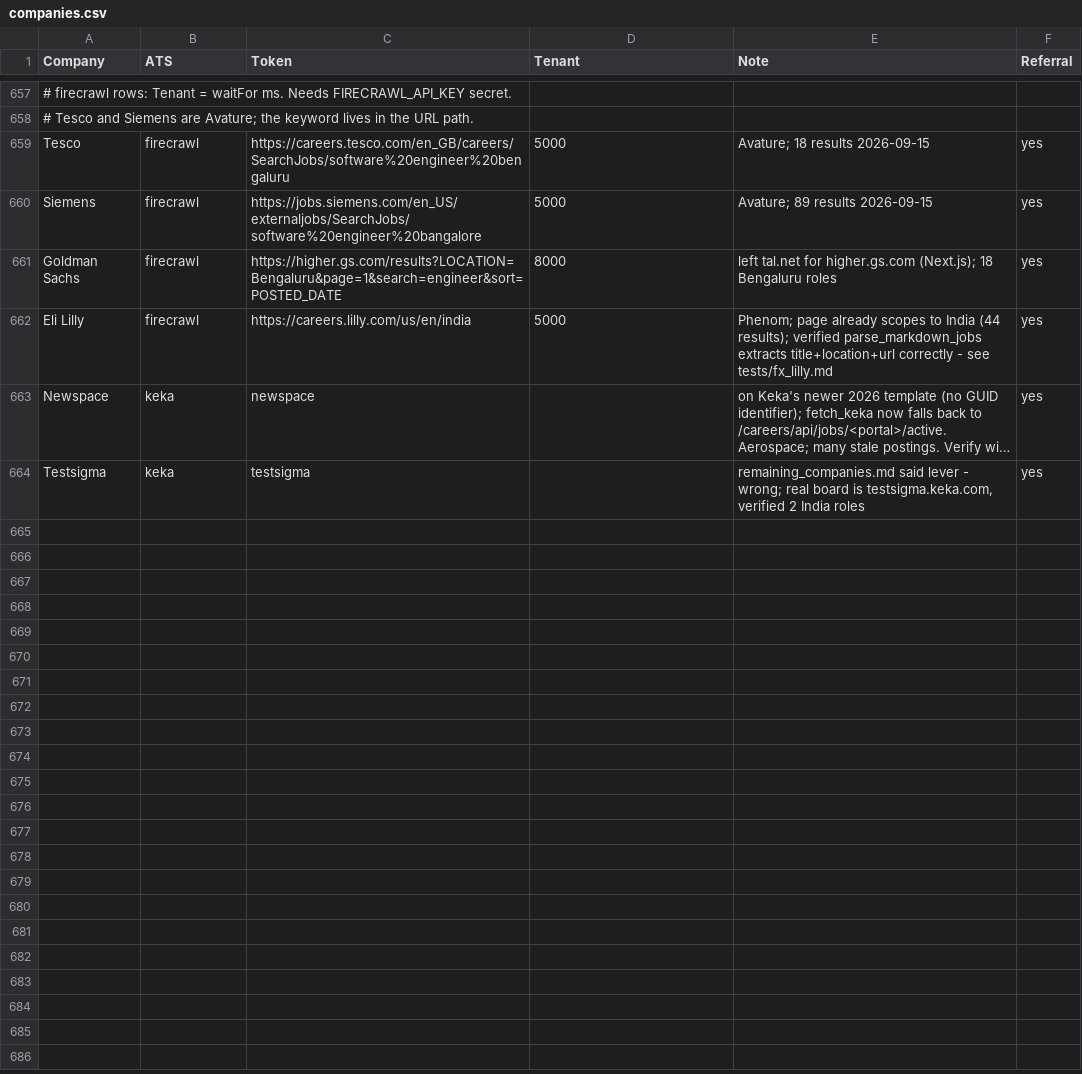
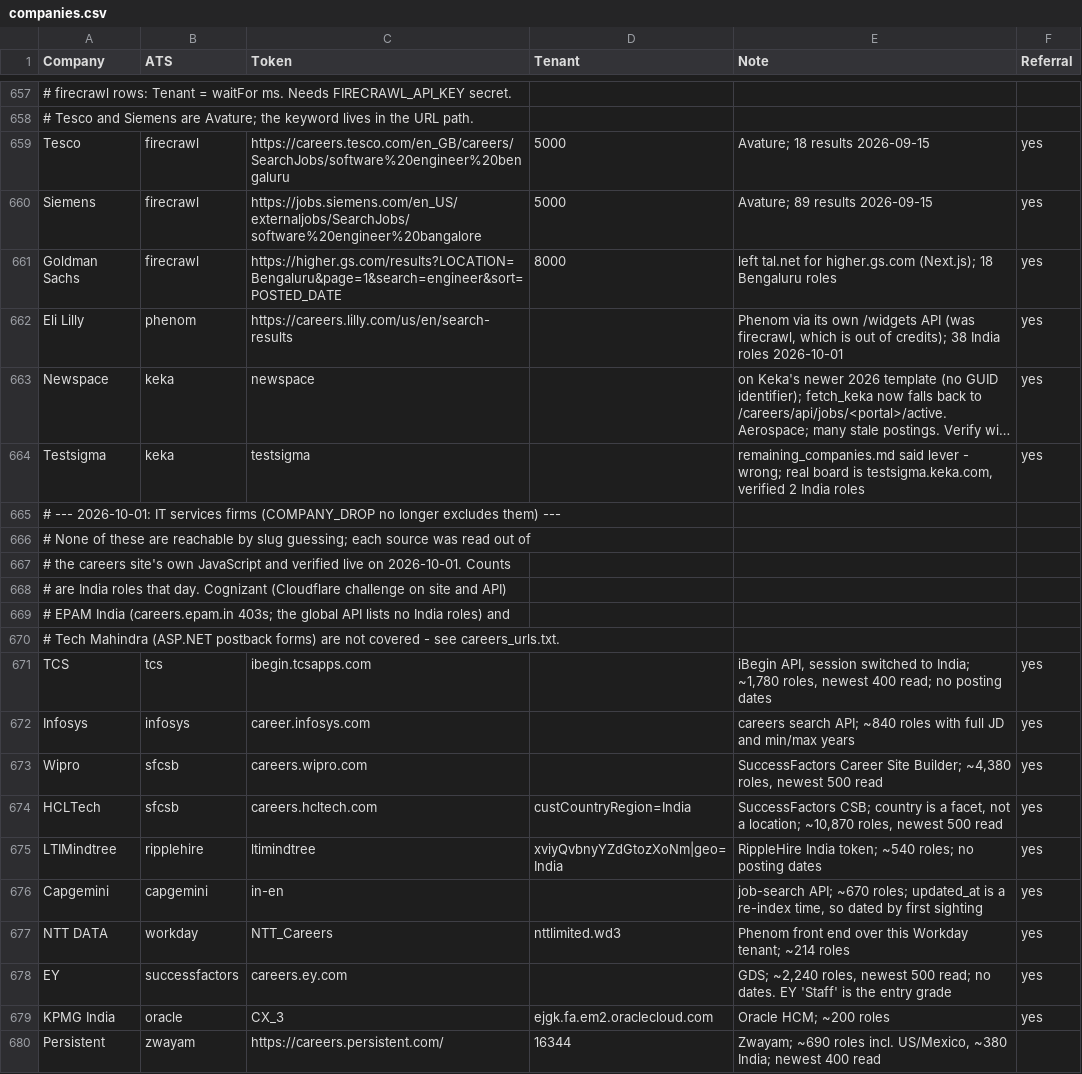
Before and after one commit to m3rcury02/jobscan, a CSV file: companies.csv, drawn as a sheet; only a part is shown, gaps mark what is left out; long unchanged cells end in …; the diff covers the shown part only; the diff names each change by its address in the sheet, - before the commit and + after, or states it on an @@ line.

```diff
--- a/companies.csv
+++ b/companies.csv
-B662 (ATS): firecrawl
+B662 (ATS): phenom
-C662 (Token): https://careers.lilly.com/us/en/india
+C662 (Token): https://careers.lilly.com/us/en/search-results
-D662 (Tenant): 5000
+D662 (Tenant): (empty)
-E662 (Note): Phenom; page already scopes to India (44 results); verified parse_markdown_jobs extracts title+location+url correctly - see tests/fx_lilly.md
+E662 (Note): Phenom via its own /widgets API (was firecrawl, which is out of credits); 38 India roles 2026-10-01
+row 665: # --- 2026-10-01: IT services firms (COMPANY_DROP no longer excludes them) ---
+row 666: # None of these are reachable by slug guessing; each source was read out of
+row 667: # the careers site's own JavaScript and verified live on 2026-10-01. Counts
+row 668: # are India roles that day. Cognizant (Cloudflare challenge on site and API)
+row 669: # EPAM India (careers.epam.in 403s; the global API lists no India roles) and
+row 670: # Tech Mahindra (ASP.NET postback forms) are not covered - see careers_urls.txt.
+row 671: TCS | tcs | ibegin.tcsapps.com |  | iBegin API, session switched to India; ~1,780 roles, newest 400 read; no posting dates | yes
+row 672: Infosys | infosys | career.infosys.com |  | careers search API; ~840 roles with full JD and min/max years | yes
+row 673: Wipro | sfcsb | careers.wipro.com |  | SuccessFactors Career Site Builder; ~4,380 roles, newest 500 read | yes
+row 674: HCLTech | sfcsb | careers.hcltech.com | custCountryRegion=India | SuccessFactors CSB; country is a facet, not a location; ~10,870 roles, newest 500 read | yes
+row 675: LTIMindtree | ripplehire | ltimindtree | xviyQvbnyYZdGtozXoNm|geo=India | RippleHire India token; ~540 roles; no posting dates | yes
+row 676: Capgemini | capgemini | in-en |  | job-search API; ~670 roles; updated_at is a re-index time, so dated by first sighting | yes
+row 677: NTT DATA | workday | NTT_Careers | nttlimited.wd3 | Phenom front end over this Workday tenant; ~214 roles | yes
+row 678: EY | successfactors | careers.ey.com |  | GDS; ~2,240 roles, newest 500 read; no dates. EY 'Staff' is the entry grade | yes
+row 679: KPMG India | oracle | CX_3 | ejgk.fa.em2.oraclecloud.com | Oracle HCM; ~200 roles | yes
+row 680: Persistent | zwayam | https://careers.persistent.com/ | 16344 | Zwayam; ~690 roles incl. US/Mexico, ~380 India; newest 400 read
```
Also changed, not shown: 12 added rows elsewhere in this file, 4 other files.
